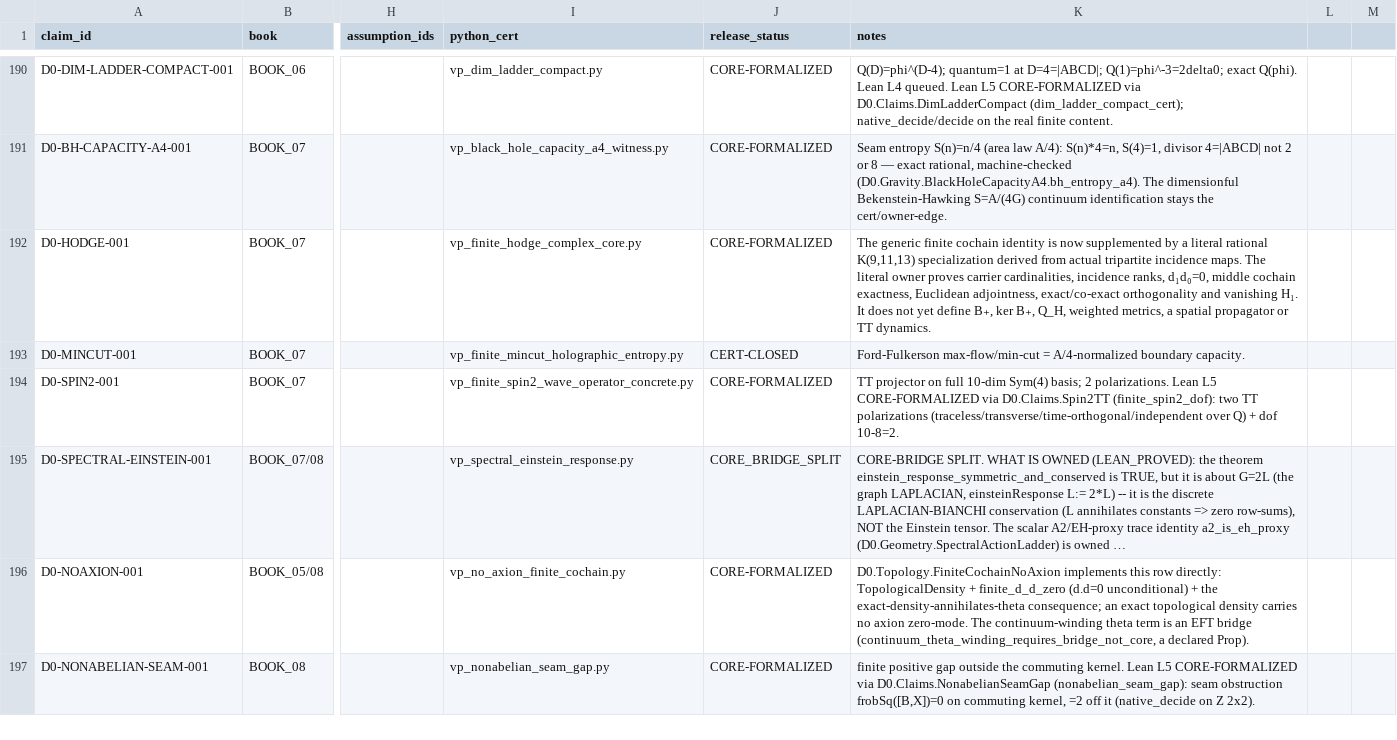
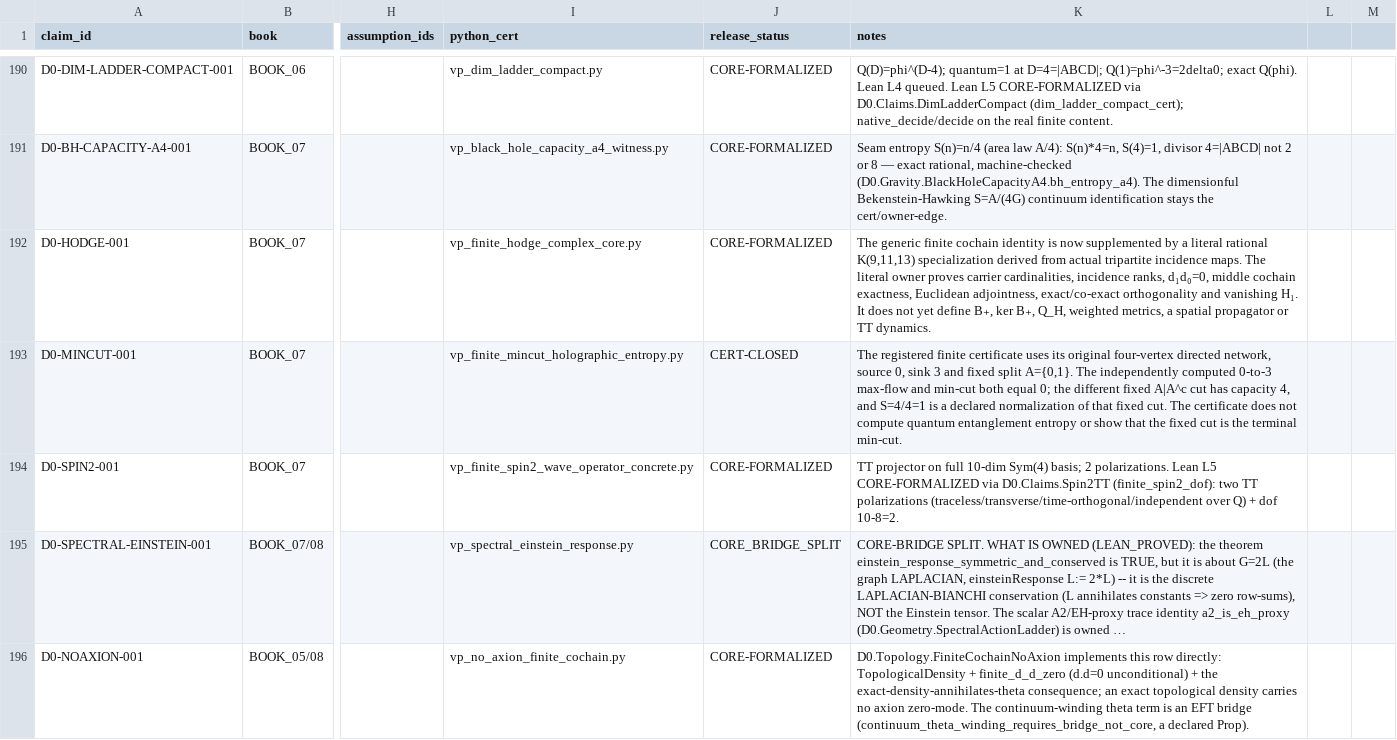
Before and after one commit to gvakhrushev/d0_15, a CSV file: 02_REGISTRY/claims.csv, drawn as a sheet; only a part is shown, gaps mark what is left out; the shorter side is filled out with more unchanged rows; long unchanged cells end in …; the diff covers the shown part only; the diff names each change by its address in the sheet, - before the commit and + after, or states it on an @@ line.

Commit message:
Audit claim scopes and harden finite certificates

```diff
--- a/02_REGISTRY/claims.csv
+++ b/02_REGISTRY/claims.csv
-K193 (notes): Ford-Fulkerson max-flow/min-cut = A/4-normalized boundary capacity.
+K193 (notes): The registered finite certificate uses its original four-vertex directed network, source 0, sink 3 and fixed split A={0,1}. The independently computed 0-to-3 max-flow and min-cut both equal 0; the different fixed A|A^c cut has capacity 4, and S=4/4=1 is a declared normalization of that fixed cut. The certificate does not compute quantum entanglement entropy or show that the fixed cut is the terminal min-cut.
```
Also changed, not shown: 22 edited cells elsewhere in this file, 02_REGISTRY/book_claim_coverage.csv, 37 other files.
